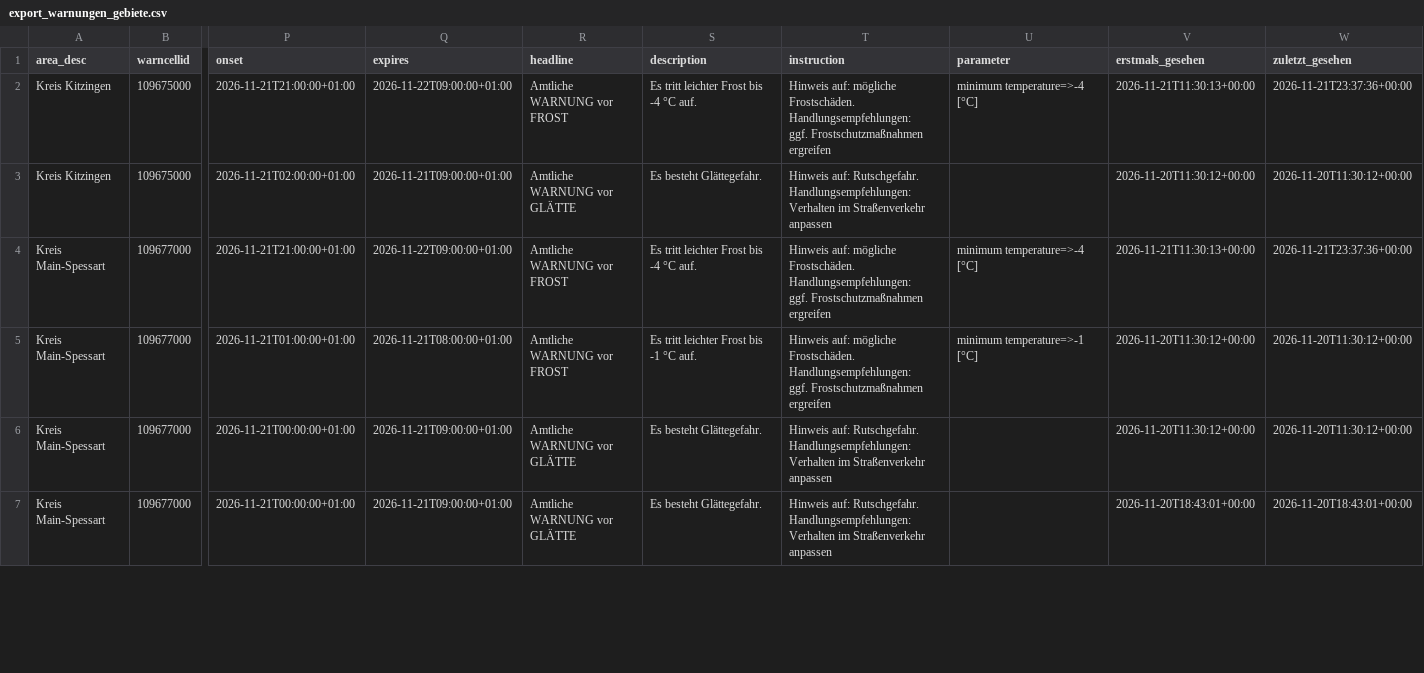
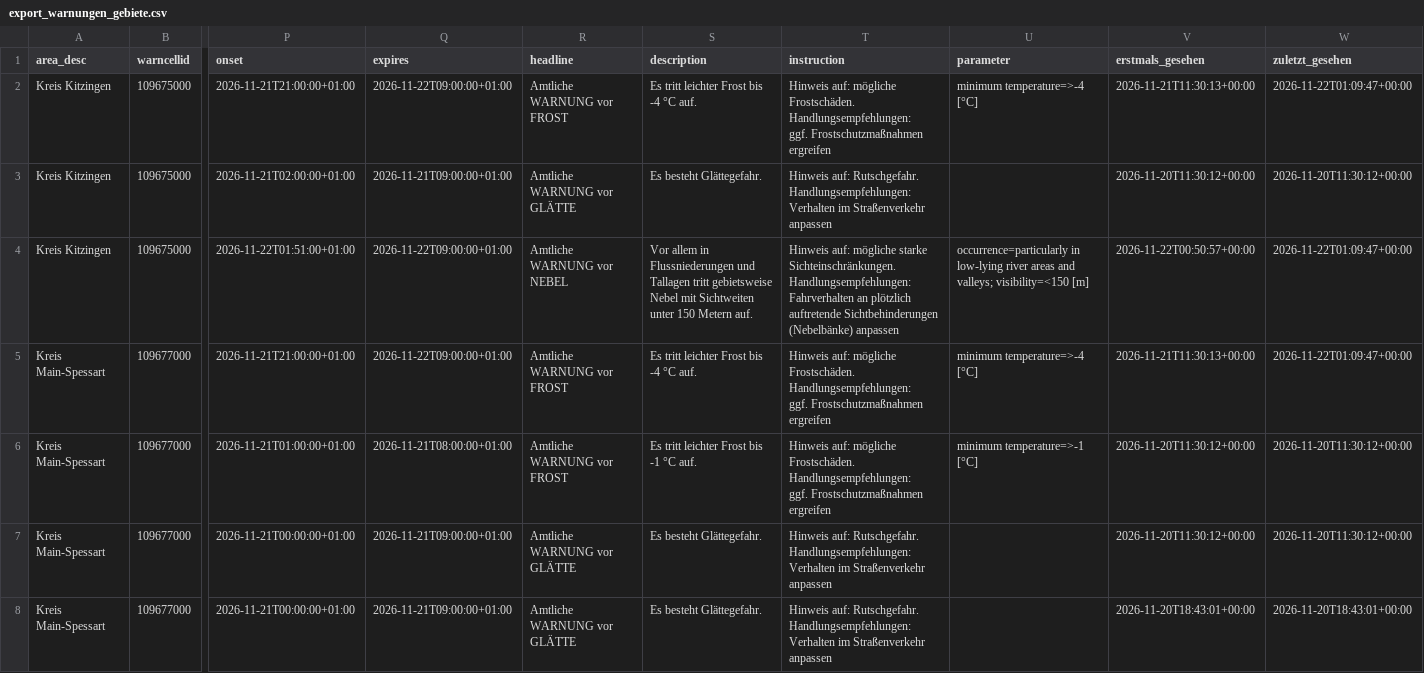
Before and after one commit to gkvkr9m6jt-ctrl/dwd-warnarchiv, a CSV file: export_warnungen_gebiete.csv, drawn as a sheet; only a part is shown, gaps mark what is left out; addresses are those after the commit; rows hold the shown columns only; ↵ is a line break in a cell; the diff covers the shown part only; the diff names each change by its address in the sheet, - before the commit and + after, or states it on an @@ line.

```diff
--- a/export_warnungen_gebiete.csv
+++ b/export_warnungen_gebiete.csv
-W2 (zuletzt_gesehen): 2026-11-21T23:37:36+00:00
+W2 (zuletzt_gesehen): 2026-11-22T01:09:47+00:00
+row 4: Kreis Kitzingen | 109675000 | 2026-11-22T01:51:00+01:00 | 2026-11-22T09:00:00+01:00 | Amtliche WARNUNG vor NEBEL | Vor allem in Flussniederungen und Tallagen tritt gebietsweise Nebel mit Sichtweiten unter 150 Metern auf. | Hinweis auf: mögliche starke Sichteinschränkungen. ↵ Handlungsempfehlungen: ↵ Fahrverhalten an plötzlich auftretende Sichtbehinderungen (Nebelbänke) anpassen | occurrence=particularly in low-lying river areas and valleys; visibility=<150 [m] | 2026-11-22T00:50:57+00:00 | 2026-11-22T01:09:47+00:00
-W5 (zuletzt_gesehen): 2026-11-21T23:37:36+00:00
+W5 (zuletzt_gesehen): 2026-11-22T01:09:47+00:00
```
Also changed, not shown: 1 added row and 2 edited cells elsewhere in this file, export_snapshots.csv, 1 other file.
